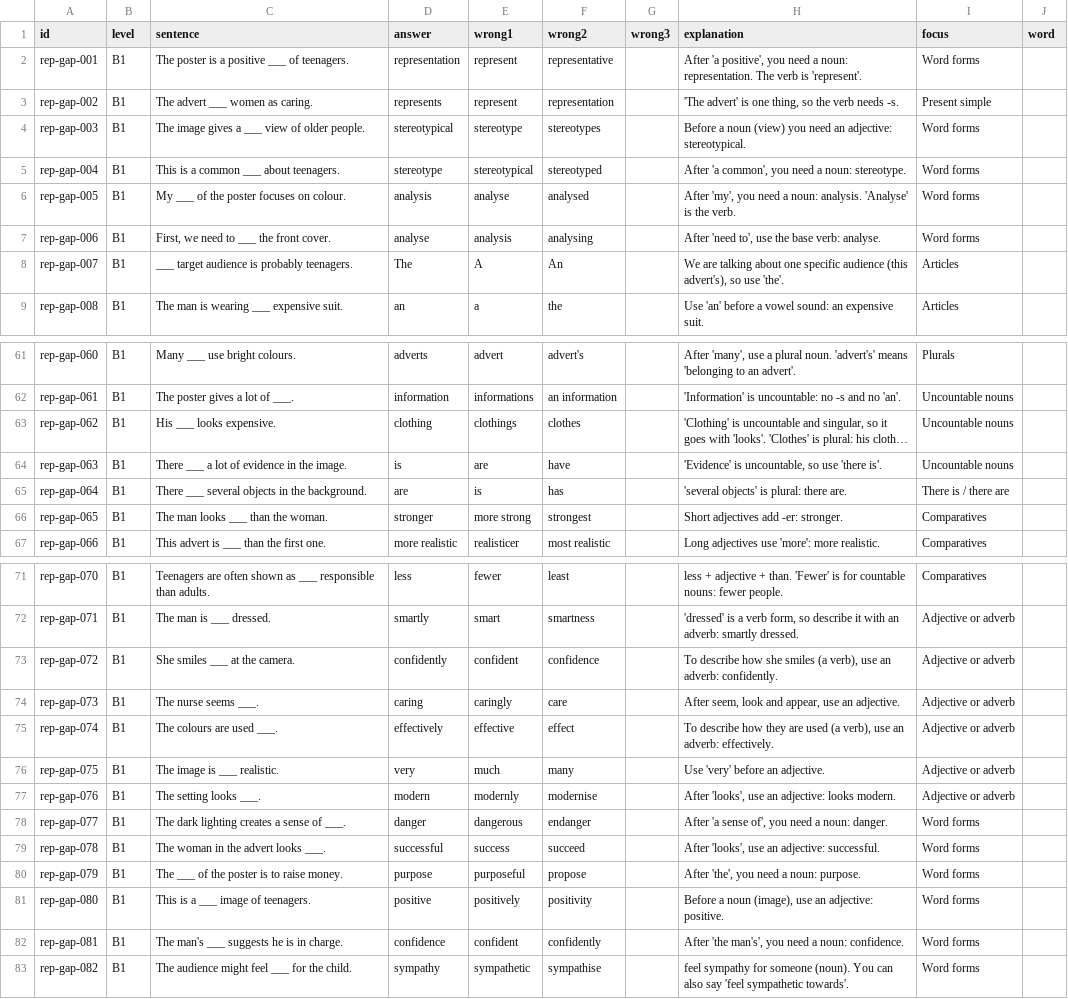
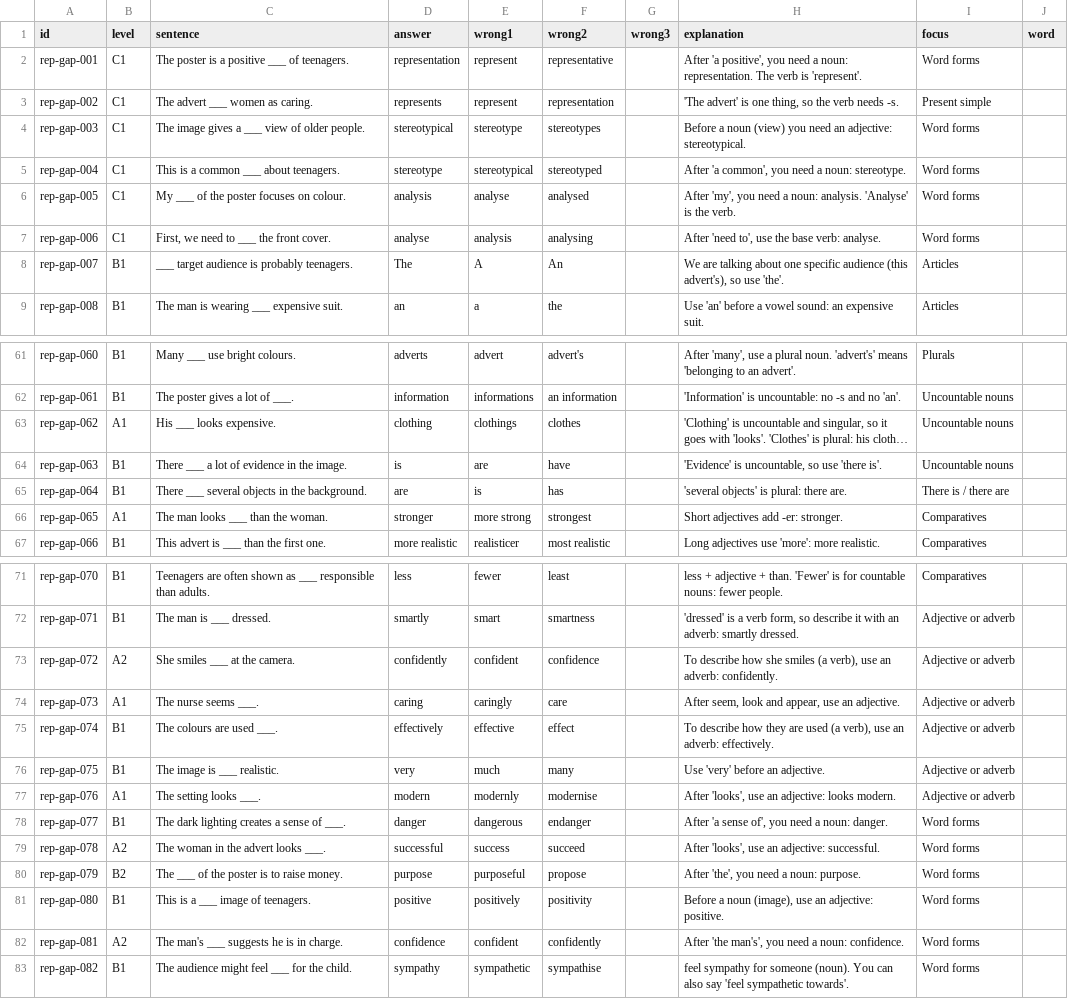
Before and after one commit to MrStep2002/academicenglishapp, a CSV file: content/representation/gaps.csv, drawn as a sheet; only a part is shown, gaps mark what is left out; long unchanged cells end in …; the diff covers the shown part only; the diff names each change by its address in the sheet, - before the commit and + after, or states it on an @@ line.

```diff
--- a/content/representation/gaps.csv
+++ b/content/representation/gaps.csv
-B2:B7 (level): B1
+B2:B7 (level): C1
-B63 (level): B1
+B63 (level): A1
-B66 (level): B1
+B66 (level): A1
-B73 (level): B1
+B73 (level): A2
-B74 (level): B1
+B74 (level): A1
-B77 (level): B1
+B77 (level): A1
-B79 (level): B1
+B79 (level): A2
-B80 (level): B1
+B80 (level): B2
-B82 (level): B1
+B82 (level): A2
```
Also changed, not shown: 17 edited cells elsewhere in this file, content/representation/words.csv, 1 other file.
